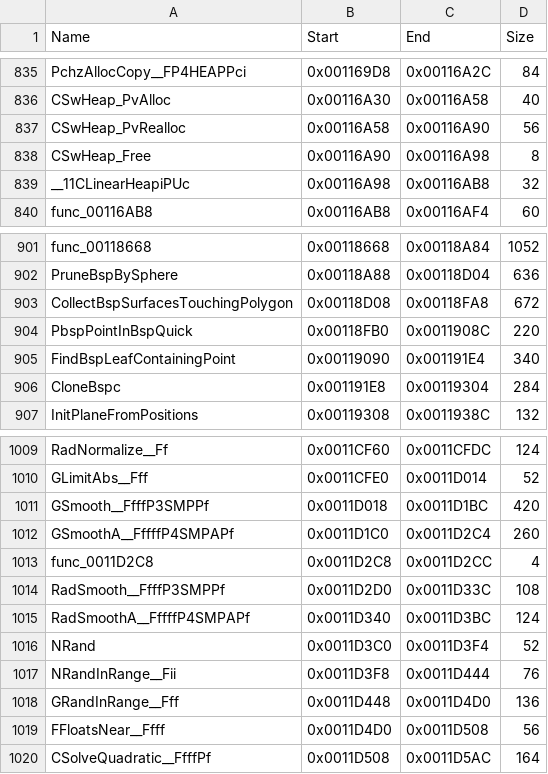
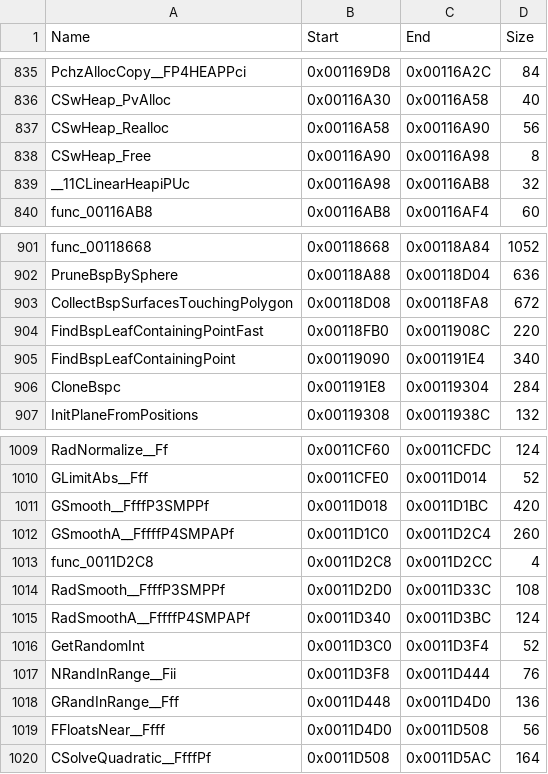
Before and after one commit to brc7/sly2-decomp, a CSV file: config/functions.csv, drawn as a sheet; only a part is shown, gaps mark what is left out.

```diff
--- a/config/functions.csv
+++ b/config/functions.csv
@@ -836,3 +836,3 @@ PchzAllocCopy__FP4HEAPPci,0x001169D8,0x00116A2C,84
 CSwHeap_PvAlloc,0x00116A30,0x00116A58,40
-CSwHeap_PvRealloc,0x00116A58,0x00116A90,56
+CSwHeap_Realloc,0x00116A58,0x00116A90,56
 CSwHeap_Free,0x00116A90,0x00116A98,8
@@ -903,3 +903,3 @@ PruneBspBySphere,0x00118A88,0x00118D04,636
 CollectBspSurfacesTouchingPolygon,0x00118D08,0x00118FA8,672
-PbspPointInBspQuick,0x00118FB0,0x0011908C,220
+FindBspLeafContainingPointFast,0x00118FB0,0x0011908C,220
 FindBspLeafContainingPoint,0x00119090,0x001191E4,340
@@ -1015,3 +1015,3 @@ RadSmooth__FfffP3SMPPf,0x0011D2D0,0x0011D33C,108
 RadSmoothA__FffffP4SMPAPf,0x0011D340,0x0011D3BC,124
-NRand,0x0011D3C0,0x0011D3F4,52
+GetRandomInt,0x0011D3C0,0x0011D3F4,52
 NRandInRange__Fii,0x0011D3F8,0x0011D444,76
```
Also changed, not shown: config/matched.csv, 11 other files.
